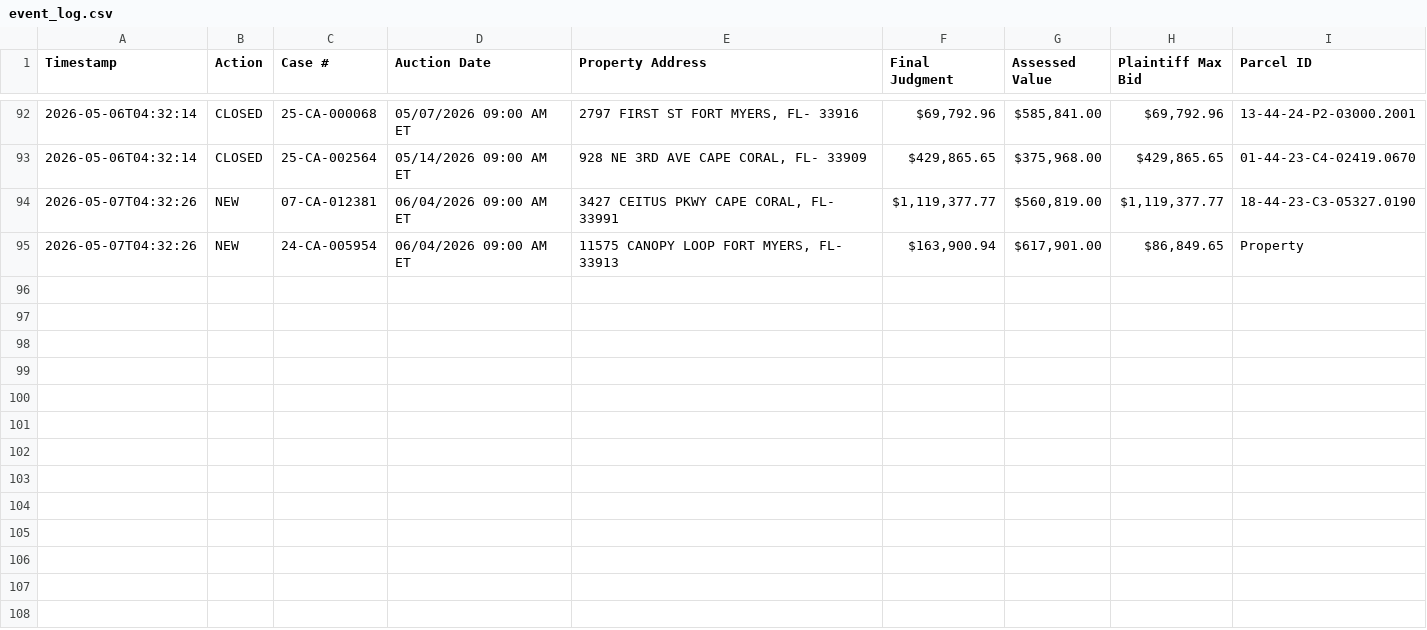
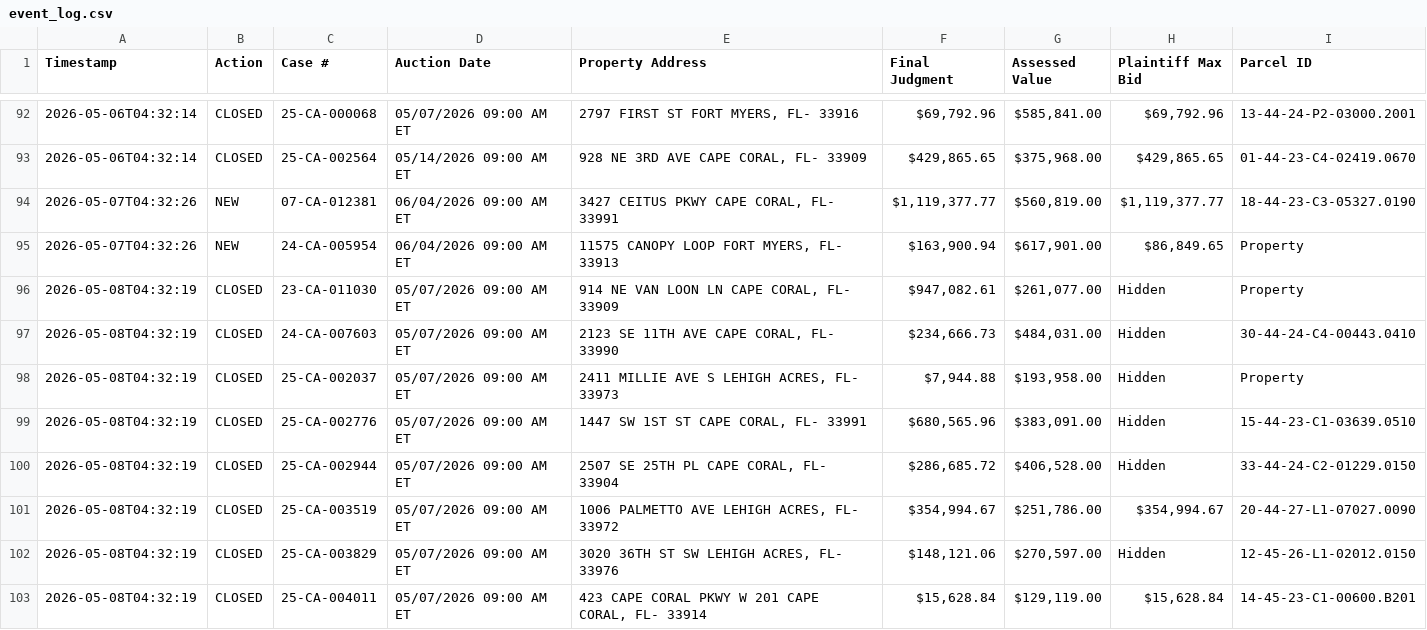
Before and after one commit to figlesias7/Realforeclose-lee, a CSV file: data/event_log.csv, drawn as a sheet; only a part is shown, gaps mark what is left out.

```diff
--- a/data/event_log.csv
+++ b/data/event_log.csv
@@ -95 +95,9 @@ Timestamp,Action,Case #,Auction Date,Property Address,Final Judgment,Assessed Va
 2026-05-07T04:32:26,NEW,24-CA-005954,06/04/2026 09:00 AM ET,"11575 CANOPY LOOP FORT MYERS, FL- 33913","$163,900.94","$617,901.00","$86,849.65",Property
+2026-05-08T04:32:19,CLOSED,23-CA-011030,05/07/2026 09:00 AM ET,"914 NE VAN LOON LN CAPE CORAL, FL- 33909","$947,082.61","$261,077.00",Hidden,Property
+2026-05-08T04:32:19,CLOSED,24-CA-007603,05/07/2026 09:00 AM ET,"2123 SE 11TH AVE CAPE CORAL, FL- 33990","$234,666.73","$484,031.00",Hidden,30-44-24-C4-00443.0410
+2026-05-08T04:32:19,CLOSED,25-CA-002037,05/07/2026 09:00 AM ET,"2411 MILLIE AVE S LEHIGH ACRES, FL- 33973","$7,944.88","$193,958.00",Hidden,Property
+2026-05-08T04:32:19,CLOSED,25-CA-002776,05/07/2026 09:00 AM ET,"1447 SW 1ST ST CAPE CORAL, FL- 33991","$680,565.96","$383,091.00",Hidden,15-44-23-C1-03639.0510
+2026-05-08T04:32:19,CLOSED,25-CA-002944,05/07/2026 09:00 AM ET,"2507 SE 25TH PL CAPE CORAL, FL- 33904","$286,685.72","$406,528.00",Hidden,33-44-24-C2-01229.0150
+2026-05-08T04:32:19,CLOSED,25-CA-003519,05/07/2026 09:00 AM ET,"1006 PALMETTO AVE LEHIGH ACRES, FL- 33972","$354,994.67","$251,786.00","$354,994.67",20-44-27-L1-07027.0090
+2026-05-08T04:32:19,CLOSED,25-CA-003829,05/07/2026 09:00 AM ET,"3020 36TH ST SW LEHIGH ACRES, FL- 33976","$148,121.06","$270,597.00",Hidden,12-45-26-L1-02012.0150
+2026-05-08T04:32:19,CLOSED,25-CA-004011,05/07/2026 09:00 AM ET,"423 CAPE CORAL PKWY W 201 CAPE CORAL, FL- 33914","$15,628.84","$129,119.00","$15,628.84",14-45-23-C1-00600.B201
```
Also changed, not shown: 3 other files.
